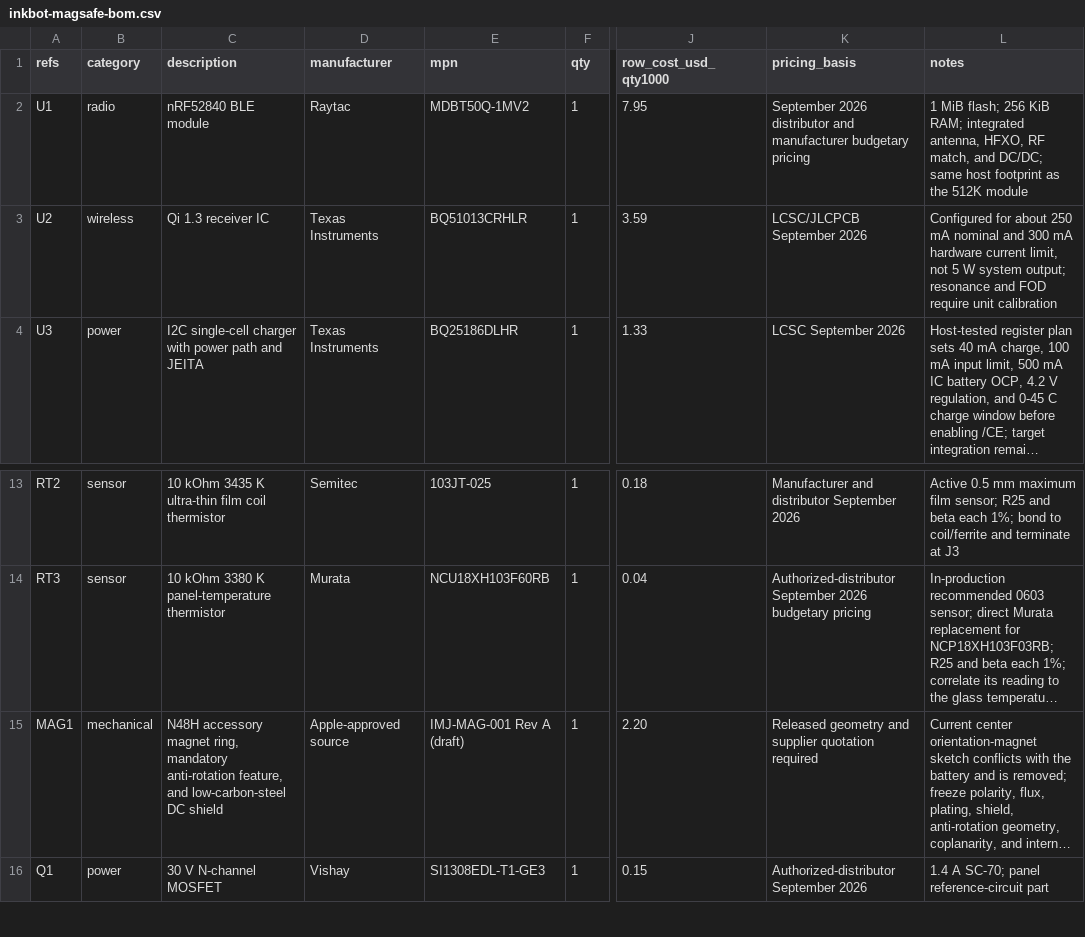
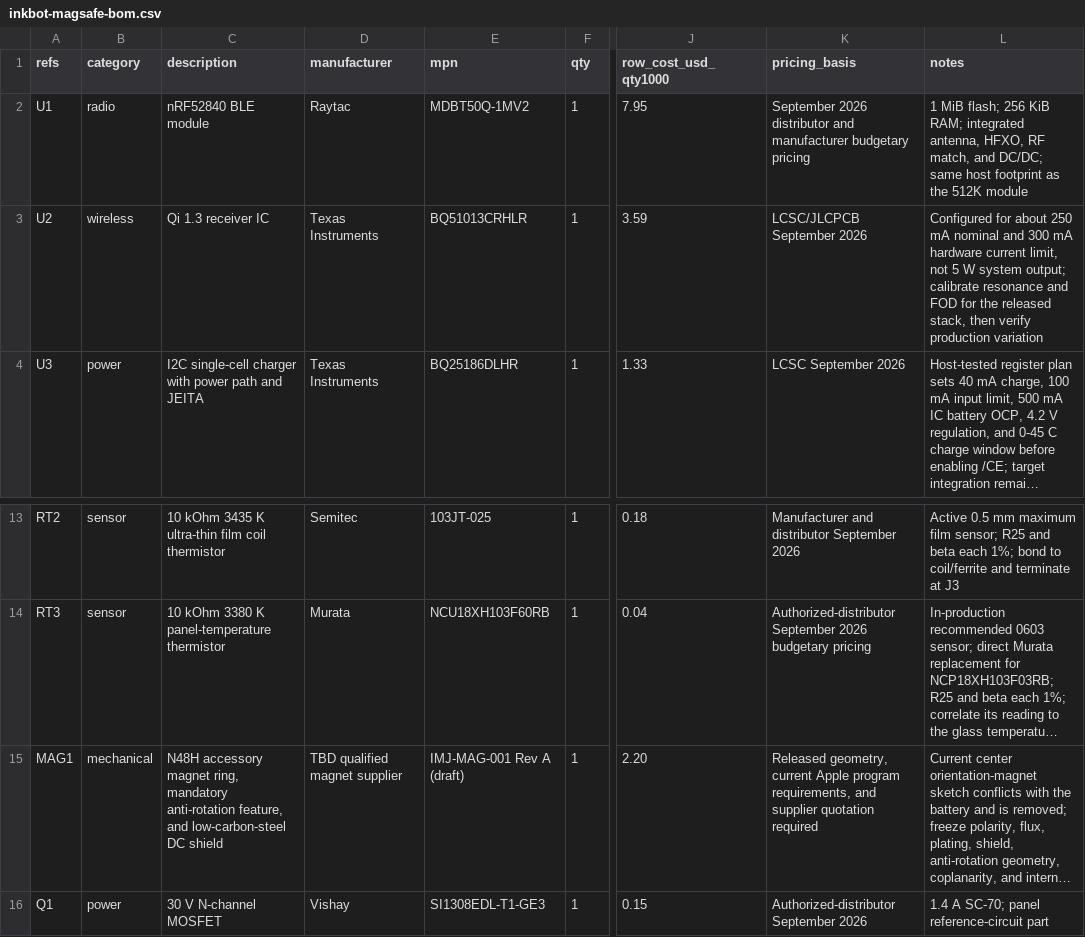
Before and after one commit to imjasonh/playground, a CSV file: docs/inkbot-magsafe-bom.csv, drawn as a sheet; only a part is shown, gaps mark what is left out; long unchanged cells end in …; the diff names each change by its address in the sheet, - before the commit and + after, or states it on an @@ line.

```diff
--- a/docs/inkbot-magsafe-bom.csv
+++ b/docs/inkbot-magsafe-bom.csv
-L3 (notes): …system output; resonance and FOD require unit calibration
+L3 (notes): …system output; calibrate resonance and FOD for the released stack, then verify production variation
-D15 (manufacturer): Apple-approved source
+D15 (manufacturer): TBD qualified magnet supplier
-K15 (pricing_basis): Released geometry and supplier…
+K15 (pricing_basis): Released geometry, current Apple program requirements, and supplier…
```
Also changed, not shown: 1 other file.
